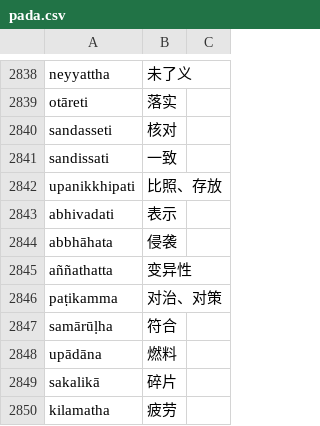
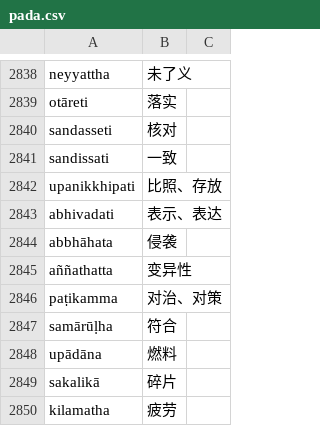
Before and after one commit to jhintr/nirutti, a CSV file: pada.csv, drawn as a sheet; only a part is shown, gaps mark what is left out; the diff covers the shown part only.

```diff
--- a/pada.csv
+++ b/pada.csv
@@ -2842,3 +2842,3 @@ sandissati,一致,
 upanikkhipati,比照、存放,
-abhivadati,表示,
+abhivadati,表示、表达,
 abbhāhata,侵袭,
```
Also changed, not shown: 6 added rows, 1 removed row and 3 edited cells elsewhere in this file.
